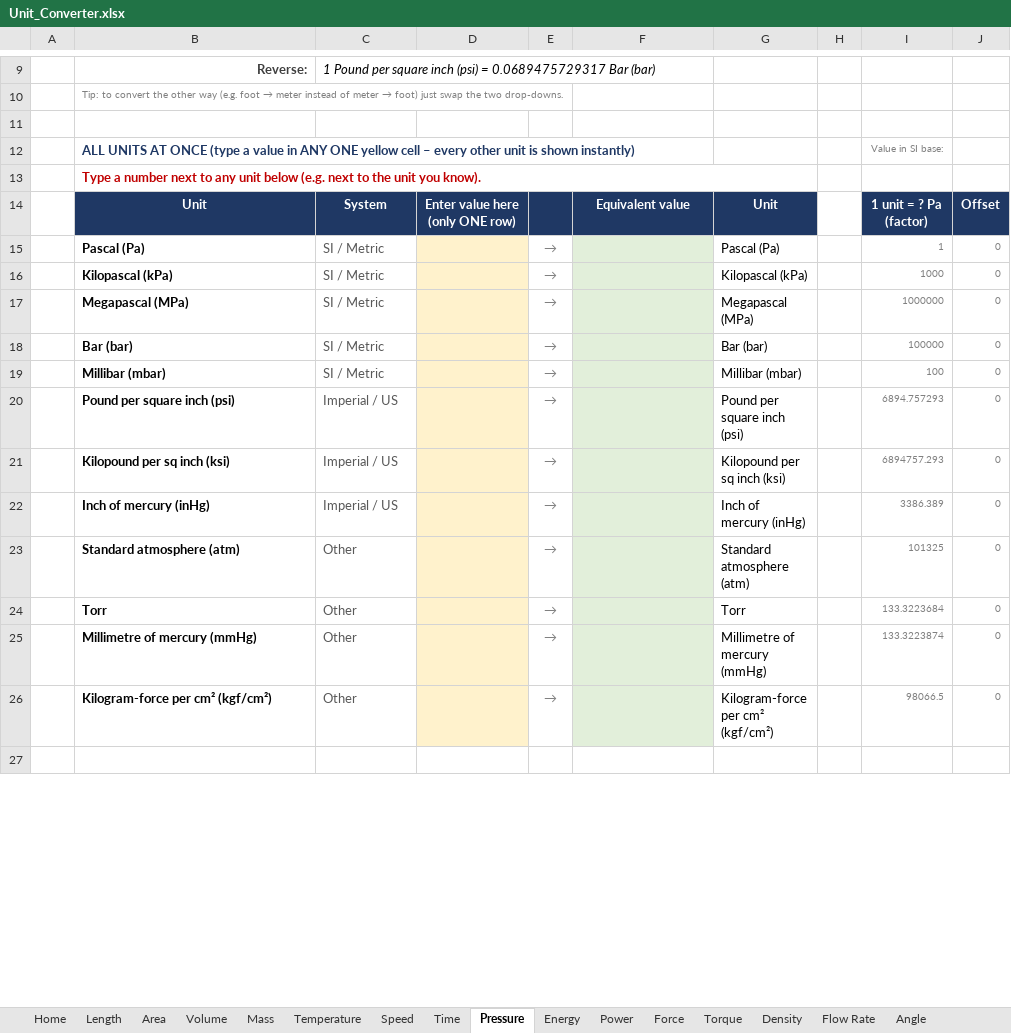
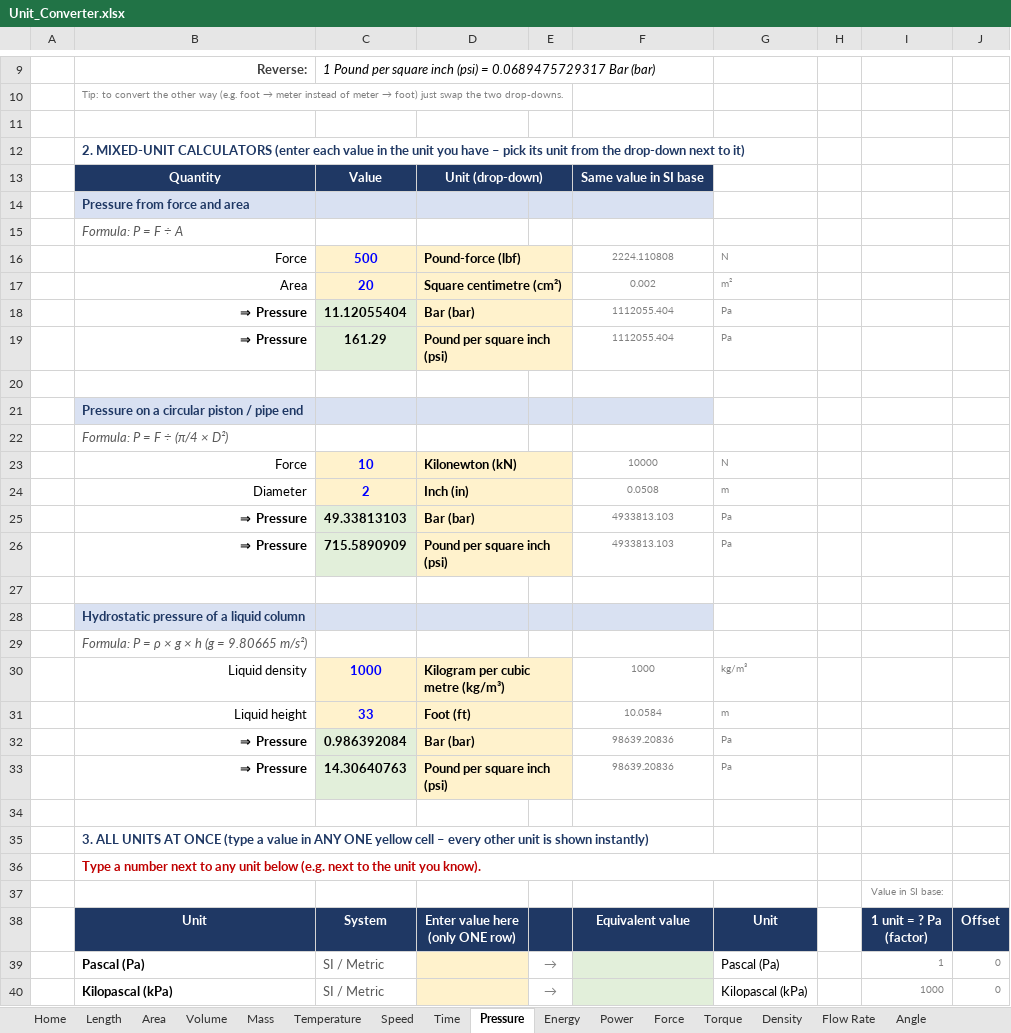
Before and after one commit to mail2ibrahim87/Private, an Excel workbook: Unit_Converter.xlsx, sheet Pressure, drawn as a sheet; only a part is shown, gaps mark what is left out; the shorter side is filled out with more unchanged rows; values as stored, in another font and other column widths than the file's, no borders; conditional formats not drawn; addresses are those after the commit; the diff covers the shown part only; the diff names each change by its address in the sheet, - before the commit and + after, or states it on an @@ line.

```diff
--- a/Unit_Converter.xlsx (sheet Pressure)
+++ b/Unit_Converter.xlsx (sheet Pressure)
+row 12:  | 2. MIXED-UNIT CALCULATORS (enter each value in the unit you have – pick its unit from the drop-down next to it)
+row 13:  | Quantity | Value | Unit (drop-down) |  | Same value in SI base
+row 14:  | Pressure from force and area
+row 15:  | Formula: P = F ÷ A
+row 16:  | Force | 500 | Pound-force (lbf) |  | 2224.110808 | N
+row 17:  | Area | 20 | Square centimetre (cm²) |  | 0.002 | m²
+row 18:  | ⇒ Pressure | 11.12055404 | Bar (bar) |  | 1112055.404 | Pa
+row 19:  | ⇒ Pressure | 161.29 | Pound per square inch (psi) |  | 1112055.404 | Pa
-row 20:  | ALL UNITS AT ONCE (type a value in ANY ONE yellow cell – every other unit is shown instantly) |  |  |  |  |  |  | Value in SI base:
+row 20: (empty)
+row 21:  | Pressure on a circular piston / pipe end
+row 22:  | Formula: P = F ÷ (π/4 × D²)
+row 23:  | Force | 10 | Kilonewton (kN) |  | 10000 | N
+row 24:  | Diameter | 2 | Inch (in) |  | 0.0508 | m
+row 25:  | ⇒ Pressure | 49.33813103 | Bar (bar) |  | 4933813.103 | Pa
+row 26:  | ⇒ Pressure | 715.5890909 | Pound per square inch (psi) |  | 4933813.103 | Pa
+row 27: (empty)
+row 28:  | Hydrostatic pressure of a liquid column
+row 29:  | Formula: P = ρ × g × h (g = 9.80665 m/s²)
+row 30:  | Liquid density | 1000 | Kilogram per cubic metre (kg/m³) |  | 1000 | kg/m³
+row 31:  | Liquid height | 33 | Foot (ft) |  | 10.0584 | m
+row 32:  | ⇒ Pressure | 0.986392084 | Bar (bar) |  | 98639.20836 | Pa
+row 33:  | ⇒ Pressure | 14.30640763 | Pound per square inch (psi) |  | 98639.20836 | Pa
+row 34: (empty)
+row 35:  | 3. ALL UNITS AT ONCE (type a value in ANY ONE yellow cell – every other unit is shown instantly)
+row 37:  |  |  |  |  |  |  |  | Value in SI base:
```
Also changed, not shown: 5 edited cells elsewhere in this sheet, sheet Mass, sheet Volume, sheet Length, sheet Time, sheet Data Storage, sheet Power, 11 more sheets, formulas that keep their value, 1 other file.
